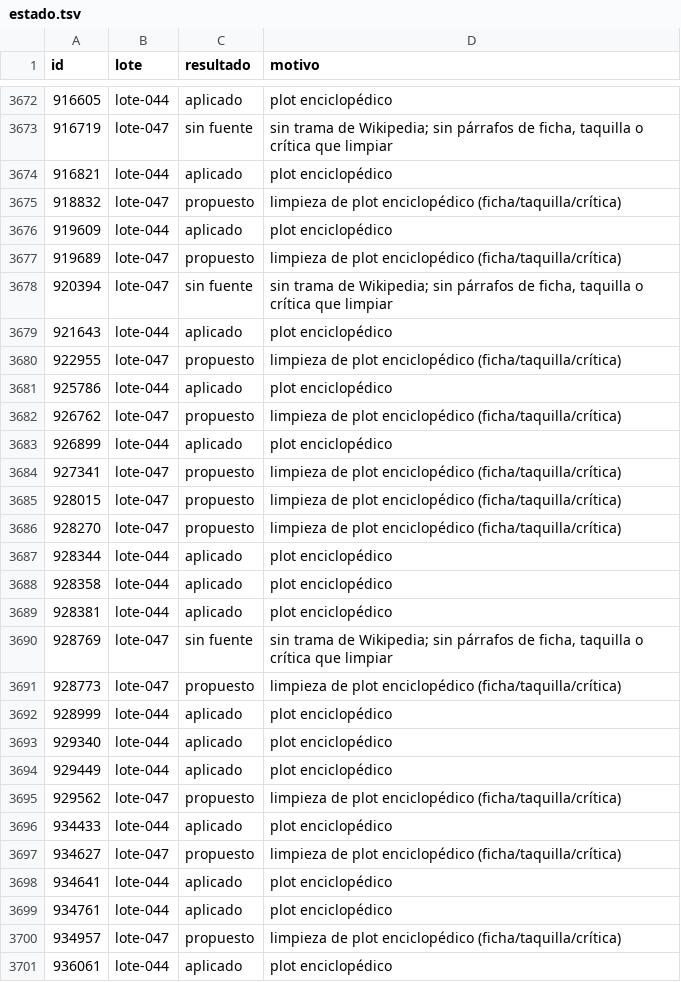
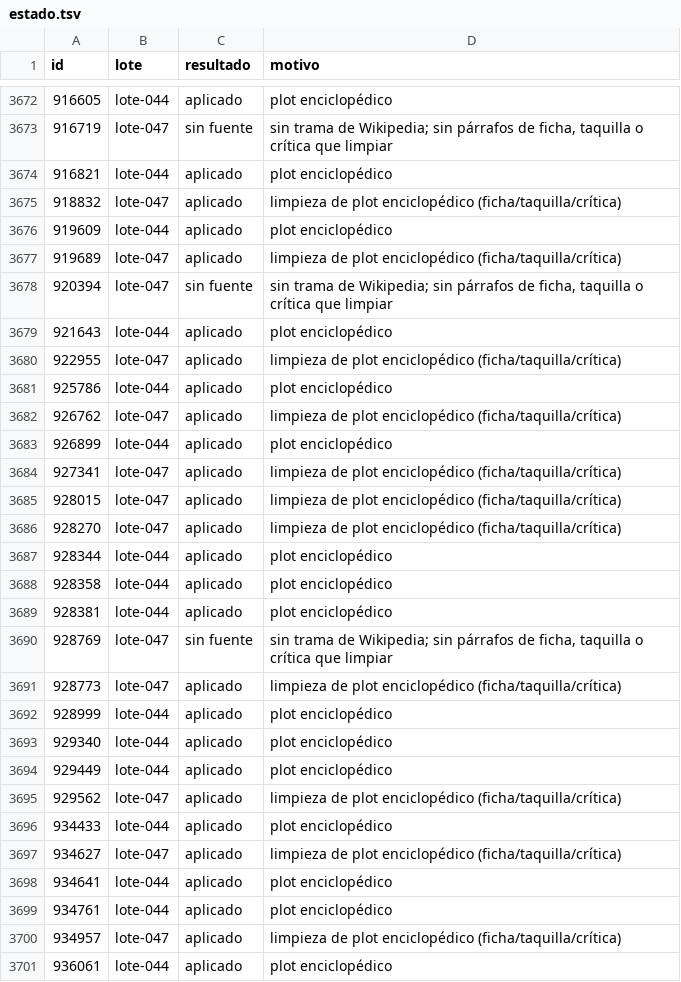
Before and after one commit to bigfito/elastiflix-reloaded, a TSV file: data-quality/cambios/WP-05/estado.tsv, drawn as a sheet; only a part is shown, gaps mark what is left out; the diff covers the shown part only.

```diff
--- a/data-quality/cambios/WP-05/estado.tsv
+++ b/data-quality/cambios/WP-05/estado.tsv
@@ -3674,14 +3674,14 @@ id	lote	resultado	motivo
 916821	lote-044	aplicado	plot enciclopédico
-918832	lote-047	propuesto	limpieza de plot enciclopédico (ficha/taquilla/crítica)
+918832	lote-047	aplicado	limpieza de plot enciclopédico (ficha/taquilla/crítica)
 919609	lote-044	aplicado	plot enciclopédico
-919689	lote-047	propuesto	limpieza de plot enciclopédico (ficha/taquilla/crítica)
+919689	lote-047	aplicado	limpieza de plot enciclopédico (ficha/taquilla/crítica)
 920394	lote-047	sin fuente	sin trama de Wikipedia; sin párrafos de ficha, taquilla o crítica que limpiar
 921643	lote-044	aplicado	plot enciclopédico
-922955	lote-047	propuesto	limpieza de plot enciclopédico (ficha/taquilla/crítica)
+922955	lote-047	aplicado	limpieza de plot enciclopédico (ficha/taquilla/crítica)
 925786	lote-044	aplicado	plot enciclopédico
-926762	lote-047	propuesto	limpieza de plot enciclopédico (ficha/taquilla/crítica)
+926762	lote-047	aplicado	limpieza de plot enciclopédico (ficha/taquilla/crítica)
 926899	lote-044	aplicado	plot enciclopédico
-927341	lote-047	propuesto	limpieza de plot enciclopédico (ficha/taquilla/crítica)
-928015	lote-047	propuesto	limpieza de plot enciclopédico (ficha/taquilla/crítica)
-928270	lote-047	propuesto	limpieza de plot enciclopédico (ficha/taquilla/crítica)
+927341	lote-047	aplicado	limpieza de plot enciclopédico (ficha/taquilla/crítica)
+928015	lote-047	aplicado	limpieza de plot enciclopédico (ficha/taquilla/crítica)
+928270	lote-047	aplicado	limpieza de plot enciclopédico (ficha/taquilla/crítica)
 928344	lote-044	aplicado	plot enciclopédico
@@ -3690,3 +3690,3 @@ id	lote	resultado	motivo
 928769	lote-047	sin fuente	sin trama de Wikipedia; sin párrafos de ficha, taquilla o crítica que limpiar
-928773	lote-047	propuesto	limpieza de plot enciclopédico (ficha/taquilla/crítica)
+928773	lote-047	aplicado	limpieza de plot enciclopédico (ficha/taquilla/crítica)
 928999	lote-044	aplicado	plot enciclopédico
@@ -3694,8 +3694,8 @@ id	lote	resultado	motivo
 929449	lote-044	aplicado	plot enciclopédico
-929562	lote-047	propuesto	limpieza de plot enciclopédico (ficha/taquilla/crítica)
+929562	lote-047	aplicado	limpieza de plot enciclopédico (ficha/taquilla/crítica)
 934433	lote-044	aplicado	plot enciclopédico
-934627	lote-047	propuesto	limpieza de plot enciclopédico (ficha/taquilla/crítica)
+934627	lote-047	aplicado	limpieza de plot enciclopédico (ficha/taquilla/crítica)
 934641	lote-044	aplicado	plot enciclopédico
 934761	lote-044	aplicado	plot enciclopédico
-934957	lote-047	propuesto	limpieza de plot enciclopédico (ficha/taquilla/crítica)
+934957	lote-047	aplicado	limpieza de plot enciclopédico (ficha/taquilla/crítica)
 936061	lote-044	aplicado	plot enciclopédico
```
Also changed, not shown: 79 edited cells elsewhere in this file, 2 other files.
